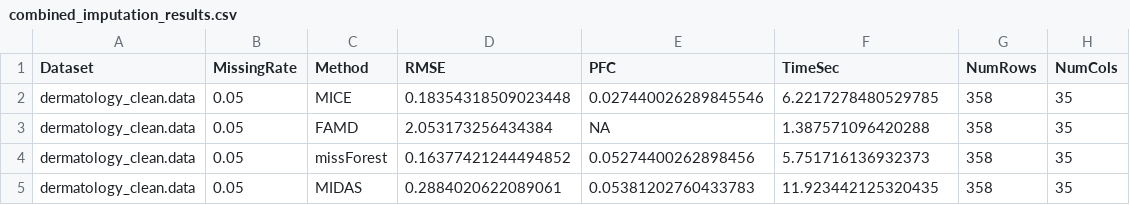
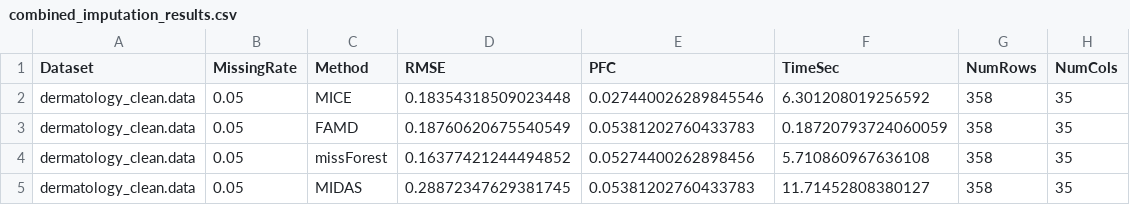
Before and after one commit to FinlayDWebb/Imperial25.Clustering, a CSV file: combined_imputation_results.csv, drawn as a sheet.

```diff
--- a/combined_imputation_results.csv
+++ b/combined_imputation_results.csv
@@ -1,5 +1,5 @@
 Dataset,MissingRate,Method,RMSE,PFC,TimeSec,NumRows,NumCols
-dermatology_clean.data,0.05,MICE,0.18354318509023448,0.027440026289845546,6.2217278480529785,358,35
-dermatology_clean.data,0.05,FAMD,2.053173256434384,NA,1.387571096420288,358,35
-dermatology_clean.data,0.05,missForest,0.16377421244494852,0.05274400262898456,5.751716136932373,358,35
-dermatology_clean.data,0.05,MIDAS,0.2884020622089061,0.05381202760433783,11.923442125320435,358,35
+dermatology_clean.data,0.05,MICE,0.18354318509023448,0.027440026289845546,6.301208019256592,358,35
+dermatology_clean.data,0.05,FAMD,0.18760620675540549,0.05381202760433783,0.18720793724060059,358,35
+dermatology_clean.data,0.05,missForest,0.16377421244494852,0.05274400262898456,5.710860967636108,358,35
+dermatology_clean.data,0.05,MIDAS,0.28872347629381745,0.05381202760433783,11.71452808380127,358,35
```
Also changed, not shown: dermatology_clean.data_famd_0.05_imputed.csv, dermatology_clean.data_midas_0.05_imp_1.csv, 9 other files.
